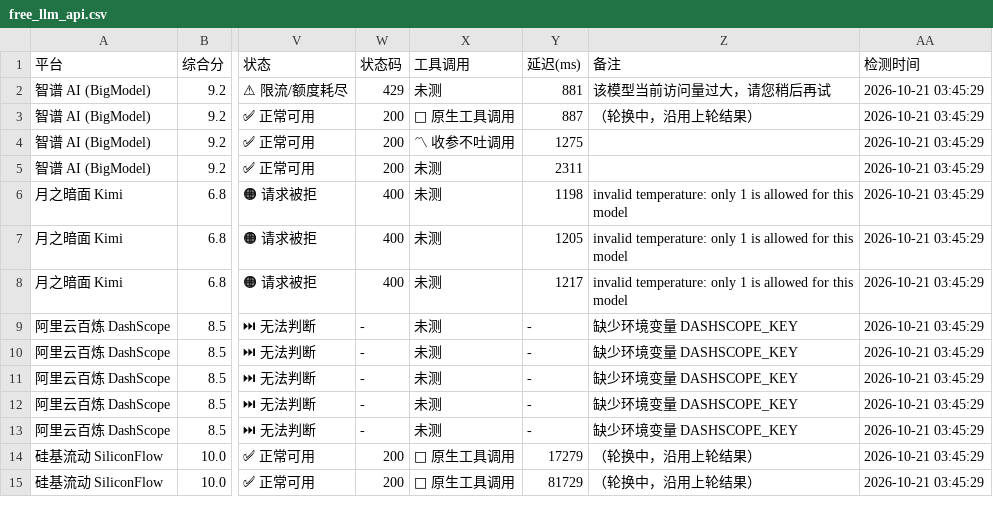
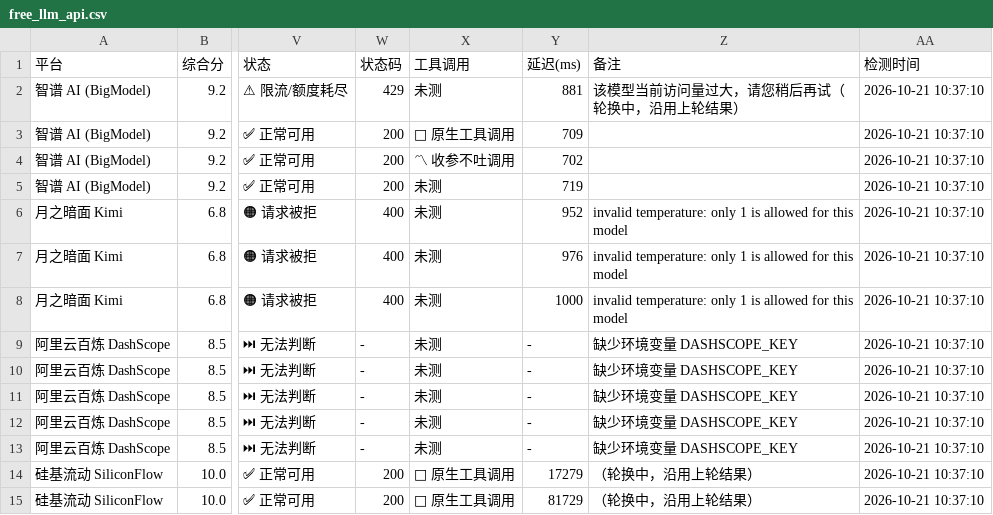
Before and after one commit to lifejx/free-llm-api-list, a CSV file: free_llm_api.csv, drawn as a sheet; only a part is shown, gaps mark what is left out; the diff covers the shown part only; the diff names each change by its address in the sheet, - before the commit and + after, or states it on an @@ line.

```diff
--- a/free_llm_api.csv
+++ b/free_llm_api.csv
-Z2 (备注): 该模型当前访问量过大，请您稍后再试
+Z2 (备注): 该模型当前访问量过大，请您稍后再试（轮换中，沿用上轮结果）
-AA2:AA15 (检测时间): 2026-10-21 03:45:29
+AA2:AA15 (检测时间): 2026-10-21 10:37:10
-Y3 (延迟(ms)): 887
+Y3 (延迟(ms)): 709
-Z3 (备注): （轮换中，沿用上轮结果）
+Z3 (备注): (empty)
-Y4 (延迟(ms)): 1275
+Y4 (延迟(ms)): 702
-Y5 (延迟(ms)): 2311
+Y5 (延迟(ms)): 719
-Y6 (延迟(ms)): 1198
+Y6 (延迟(ms)): 952
-Y7 (延迟(ms)): 1205
+Y7 (延迟(ms)): 976
-Y8 (延迟(ms)): 1217
+Y8 (延迟(ms)): 1000
```
Also changed, not shown: 110 edited cells elsewhere in this file, 6 other files.
